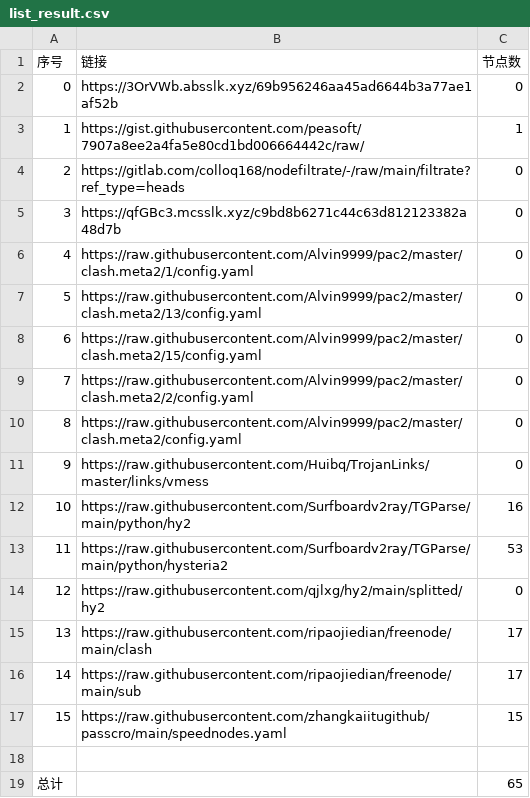
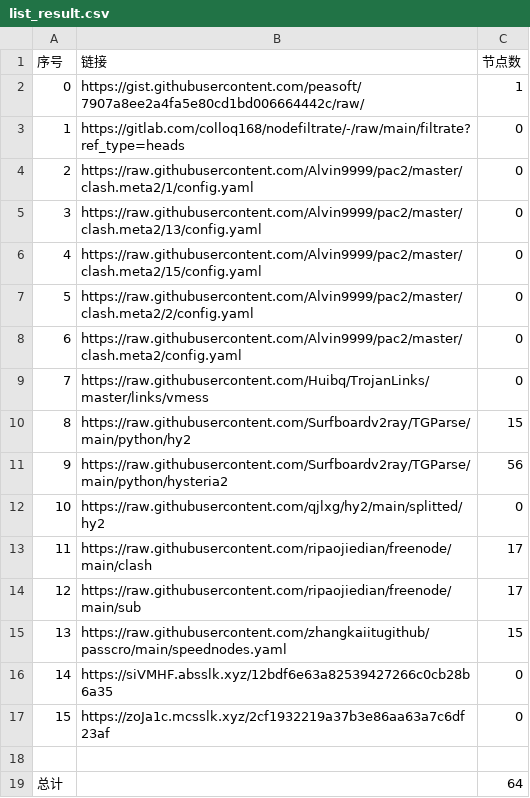
Before and after one commit to my-tv1/NoMoreWalls, a CSV file: list_result.csv, drawn as a sheet.

```diff
--- a/list_result.csv
+++ b/list_result.csv
@@ -1,19 +1,19 @@
 序号,链接,节点数
-0,https://3OrVWb.absslk.xyz/69b956246aa45ad6644b3a77ae1af52b,0
-1,https://gist.githubusercontent.com/peasoft/7907a8ee2a4fa5e80cd1bd006664442c/raw/,1
-2,https://gitlab.com/colloq168/nodefiltrate/-/raw/main/filtrate?ref_type=heads,0
-3,https://qfGBc3.mcsslk.xyz/c9bd8b6271c44c63d812123382a48d7b,0
-4,https://raw.githubusercontent.com/Alvin9999/pac2/master/clash.meta2/1/config.yaml,0
-5,https://raw.githubusercontent.com/Alvin9999/pac2/master/clash.meta2/13/config.yaml,0
-6,https://raw.githubusercontent.com/Alvin9999/pac2/master/clash.meta2/15/config.yaml,0
-7,https://raw.githubusercontent.com/Alvin9999/pac2/master/clash.meta2/2/config.yaml,0
-8,https://raw.githubusercontent.com/Alvin9999/pac2/master/clash.meta2/config.yaml,0
-9,https://raw.githubusercontent.com/Huibq/TrojanLinks/master/links/vmess,0
-10,https://raw.githubusercontent.com/Surfboardv2ray/TGParse/main/python/hy2,16
-11,https://raw.githubusercontent.com/Surfboardv2ray/TGParse/main/python/hysteria2,53
-12,https://raw.githubusercontent.com/qjlxg/hy2/main/splitted/hy2,0
-13,https://raw.githubusercontent.com/ripaojiedian/freenode/main/clash,17
-14,https://raw.githubusercontent.com/ripaojiedian/freenode/main/sub,17
-15,https://raw.githubusercontent.com/zhangkaiitugithub/passcro/main/speednodes.yaml,15
+0,https://gist.githubusercontent.com/peasoft/7907a8ee2a4fa5e80cd1bd006664442c/raw/,1
+1,https://gitlab.com/colloq168/nodefiltrate/-/raw/main/filtrate?ref_type=heads,0
+2,https://raw.githubusercontent.com/Alvin9999/pac2/master/clash.meta2/1/config.yaml,0
+3,https://raw.githubusercontent.com/Alvin9999/pac2/master/clash.meta2/13/config.yaml,0
+4,https://raw.githubusercontent.com/Alvin9999/pac2/master/clash.meta2/15/config.yaml,0
+5,https://raw.githubusercontent.com/Alvin9999/pac2/master/clash.meta2/2/config.yaml,0
+6,https://raw.githubusercontent.com/Alvin9999/pac2/master/clash.meta2/config.yaml,0
+7,https://raw.githubusercontent.com/Huibq/TrojanLinks/master/links/vmess,0
+8,https://raw.githubusercontent.com/Surfboardv2ray/TGParse/main/python/hy2,15
+9,https://raw.githubusercontent.com/Surfboardv2ray/TGParse/main/python/hysteria2,56
+10,https://raw.githubusercontent.com/qjlxg/hy2/main/splitted/hy2,0
+11,https://raw.githubusercontent.com/ripaojiedian/freenode/main/clash,17
+12,https://raw.githubusercontent.com/ripaojiedian/freenode/main/sub,17
+13,https://raw.githubusercontent.com/zhangkaiitugithub/passcro/main/speednodes.yaml,15
+14,https://siVMHF.absslk.xyz/12bdf6e63a82539427266c0cb28b6a35,0
+15,https://zoJa1c.mcsslk.xyz/2cf1932219a37b3e86aa63a7c6df23af,0
 
-总计,,65
+总计,,64
```
Also changed, not shown: 22 other files.
